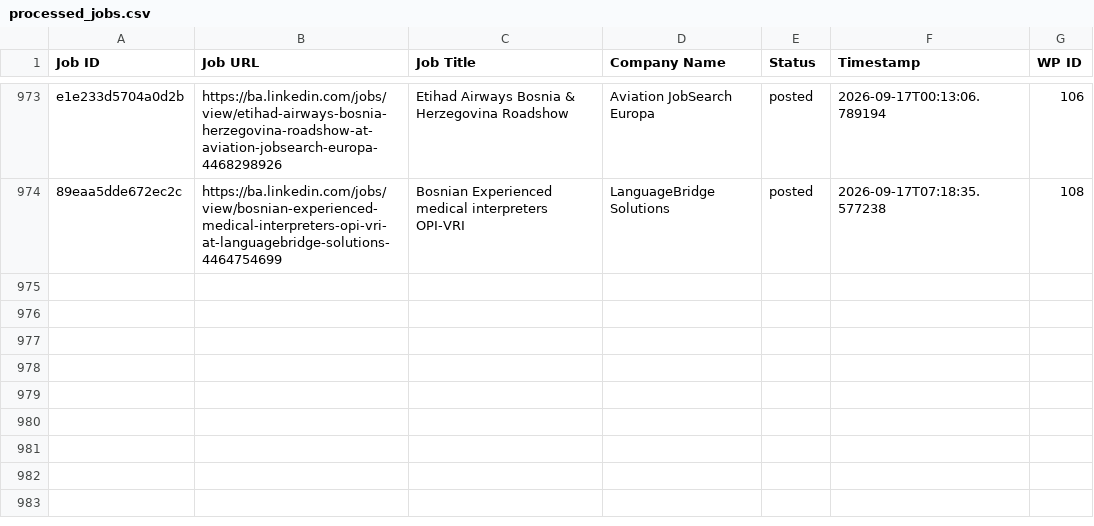
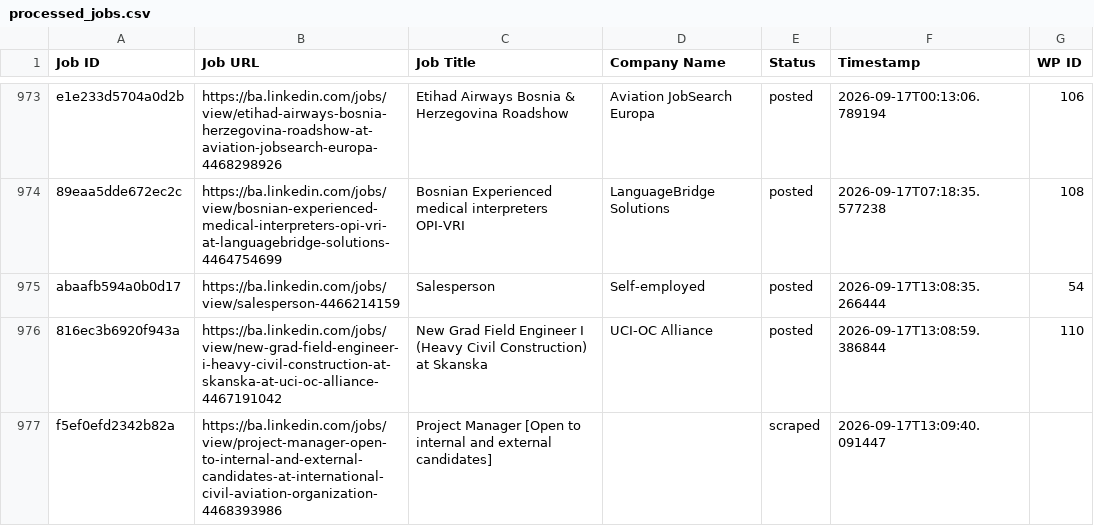
Before and after one commit to mimusdesign/ba, a CSV file: processed_jobs.csv, drawn as a sheet; only a part is shown, gaps mark what is left out.

```diff
--- a/processed_jobs.csv
+++ b/processed_jobs.csv
@@ -974 +974,4 @@ e1e233d5704a0d2b,https://ba.linkedin.com/jobs/view/etihad-airways-bosnia-herzego
 89eaa5dde672ec2c,https://ba.linkedin.com/jobs/view/bosnian-experienced-medical-interpreters-opi-vri-at-languagebridge-solutions-4464754699,Bosnian Experienced medical interpreters OPI-VRI,LanguageBridge Solutions,posted,2026-09-17T07:18:35.577238,108
+abaafb594a0b0d17,https://ba.linkedin.com/jobs/view/salesperson-4466214159,Salesperson,Self-employed,posted,2026-09-17T13:08:35.266444,54
+816ec3b6920f943a,https://ba.linkedin.com/jobs/view/new-grad-field-engineer-i-heavy-civil-construction-at-skanska-at-uci-oc-alliance-4467191042,New Grad Field Engineer I (Heavy Civil Construction) at Skanska,UCI-OC Alliance,posted,2026-09-17T13:08:59.386844,110
+f5ef0efd2342b82a,https://ba.linkedin.com/jobs/view/project-manager-open-to-internal-and-external-candidates-at-international-civil-aviation-organization-4468393986,Project Manager [Open to internal and external candidates],,scraped,2026-09-17T13:09:40.091447,
```
